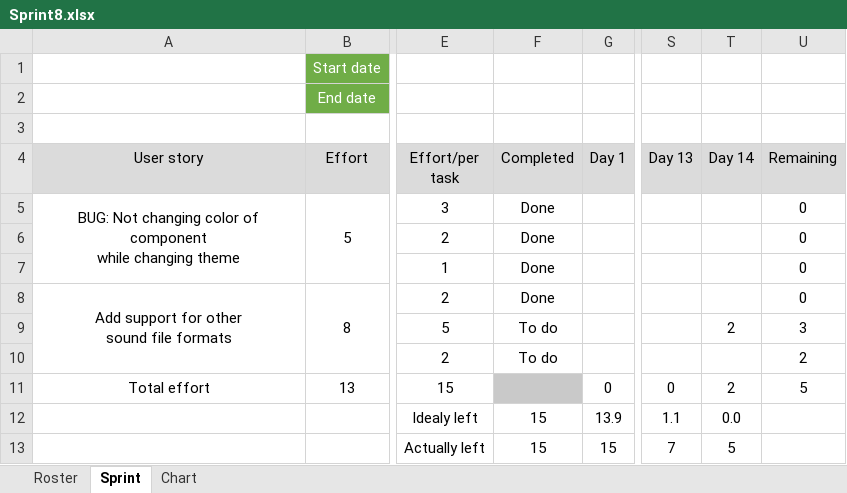
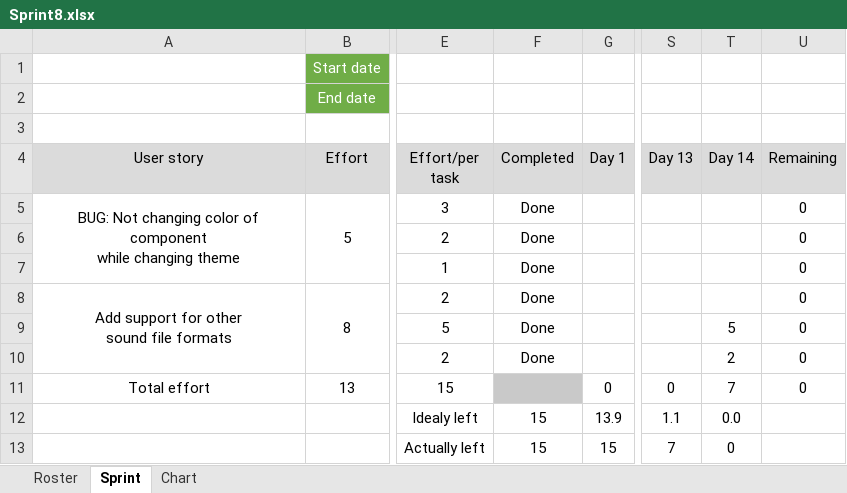
Before and after one commit to RazvojSoftvera2/MasterAudioTechnologyFunctions, an Excel workbook: Documentation and designs/Sprint_info/Sprint8.xlsx, sheet Sprint, drawn as a sheet; only a part is shown, gaps mark what is left out; values as stored, in another font and other column widths than the file's, no borders; conditional formats not drawn; the diff names each change by its address in the sheet, - before the commit and + after, or states it on an @@ line.

```diff
--- a/Documentation and designs/Sprint_info/Sprint8.xlsx (sheet Sprint)
+++ b/Documentation and designs/Sprint_info/Sprint8.xlsx (sheet Sprint)
-F9:F10 (Completed): To do
+F9:F10 (Completed): Done
-T9 (Day 14): 2
+T9 (Day 14): 5
-U9 (Remaining): 3
+U9 (Remaining): 0
-T10 (Day 14): (empty)
+T10 (Day 14): 2
-U10 (Remaining): 2
+U10 (Remaining): 0
-T11 (Day 14): 2
+T11 (Day 14): 7
-U11 (Remaining): 5
+U11 (Remaining): 0
-T13 (Day 14): 5
+T13 (Day 14): 0
```
Also changed, not shown: charts or pictures, Documentation and designs/Product Backlog.xlsx, Documentation and designs/Sprint_info/Sprint9.xlsx.
